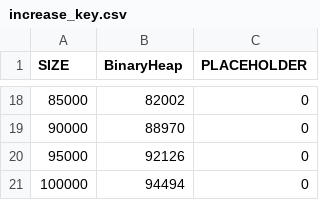
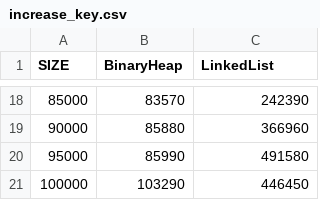
Before and after one commit to iwonieevo/Struktury-danych, a CSV file: PriorityQueues/results/increase_key.csv, drawn as a sheet; only a part is shown, gaps mark what is left out; the diff covers the shown part only.

Commit message:
Implement clone method for BinaryHeap and LinkedList; update performance metrics in CSV results; remove obsolete insert.csv; add insert_highest.csv and insert_lowest.csv; refactor utility functions for timing execution.

```diff
--- a/PriorityQueues/results/increase_key.csv
+++ b/PriorityQueues/results/increase_key.csv
@@ -1 +1 @@
-SIZE;BinaryHeap;PLACEHOLDER
+SIZE;BinaryHeap;LinkedList
@@ -18,4 +18,4 @@ SIZE;BinaryHeap;PLACEHOLDER
-85000;82002;0
-90000;88970;0
-95000;92126;0
-100000;94494;0
+85000;83570;242390
+90000;85880;366960
+95000;85990;491580
+100000;103290;446450
```
Also changed, not shown: 32 edited cells elsewhere in this file, PriorityQueues/results/decrease_key.csv, PriorityQueues/results/extract_max.csv, 14 other files.
